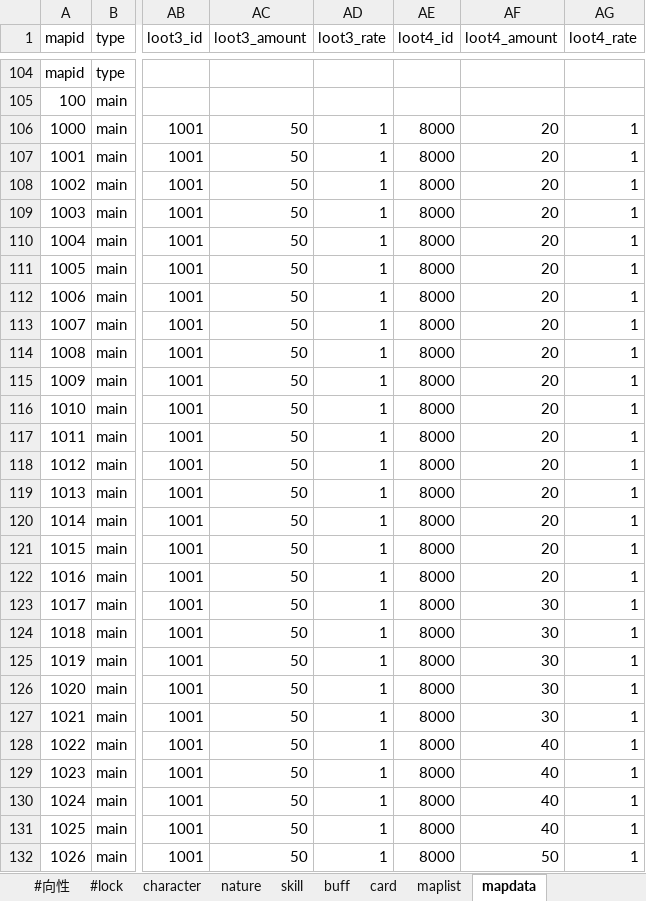
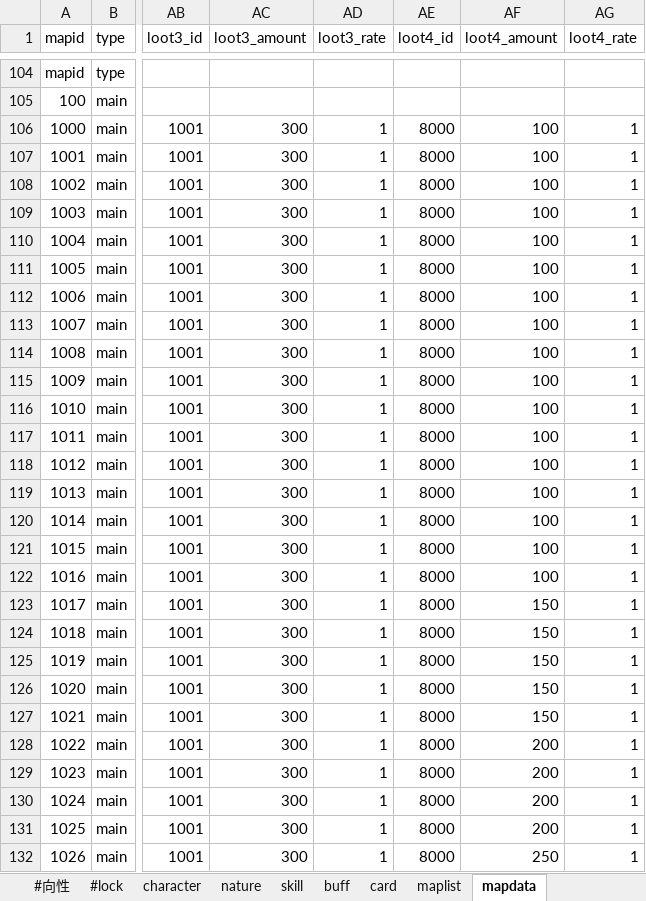
Before and after one commit to god155326/my-game, an Excel workbook: data/不朽之旅.xlsx, sheet mapdata, drawn as a sheet; only a part is shown, gaps mark what is left out; values as stored, in another font and other column widths than the file's, no cell formats; the diff covers the shown part only; the diff names each change by its address in the sheet, - before the commit and + after, or states it on an @@ line.

```diff
--- a/data/不朽之旅.xlsx (sheet mapdata)
+++ b/data/不朽之旅.xlsx (sheet mapdata)
-AC106:AC132 (loot3_amount): 50
+AC106:AC132 (loot3_amount): 300
-AF106:AF122 (loot4_amount): 20
+AF106:AF122 (loot4_amount): 100
-AF123:AF127 (loot4_amount): 30
+AF123:AF127 (loot4_amount): 150
-AF128:AF131 (loot4_amount): 40
+AF128:AF131 (loot4_amount): 200
-AF132 (loot4_amount): 50
+AF132 (loot4_amount): 250
```
Also changed, not shown: 1146 edited cells elsewhere in this sheet, cell formats, 2 other files.
